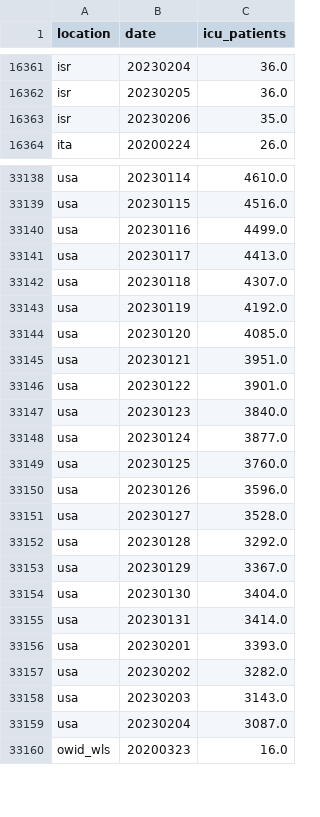
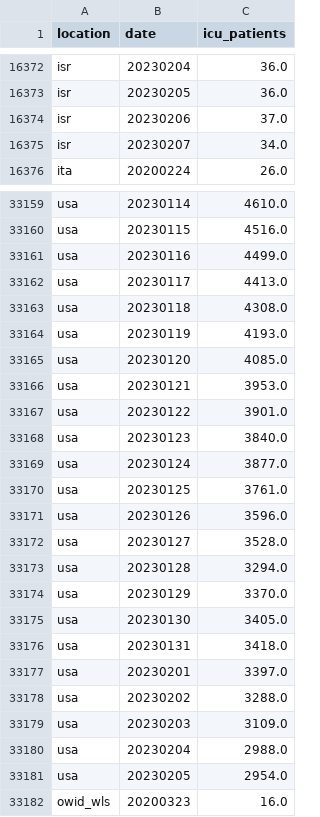
Before and after one commit to open-numbers/ddf--owid--covid_19, a CSV file: ddf--datapoints--icu_patients--by--location--date.csv, drawn as a sheet; only a part is shown, gaps mark what is left out; the diff covers the shown part only.

```diff
--- a/ddf--datapoints--icu_patients--by--location--date.csv
+++ b/ddf--datapoints--icu_patients--by--location--date.csv
@@ -16362,3 +16373,4 @@ isr,20230204,36.0
 isr,20230205,36.0
-isr,20230206,35.0
+isr,20230206,37.0
+isr,20230207,34.0
 ita,20200224,26.0
@@ -33141,6 +33162,6 @@ usa,20230116,4499.0
 usa,20230117,4413.0
-usa,20230118,4307.0
-usa,20230119,4192.0
+usa,20230118,4308.0
+usa,20230119,4193.0
 usa,20230120,4085.0
-usa,20230121,3951.0
+usa,20230121,3953.0
 usa,20230122,3901.0
@@ -33148,13 +33169,14 @@ usa,20230123,3840.0
 usa,20230124,3877.0
-usa,20230125,3760.0
+usa,20230125,3761.0
 usa,20230126,3596.0
 usa,20230127,3528.0
-usa,20230128,3292.0
-usa,20230129,3367.0
-usa,20230130,3404.0
-usa,20230131,3414.0
-usa,20230201,3393.0
-usa,20230202,3282.0
-usa,20230203,3143.0
-usa,20230204,3087.0
+usa,20230128,3294.0
+usa,20230129,3370.0
+usa,20230130,3405.0
+usa,20230131,3418.0
+usa,20230201,3397.0
+usa,20230202,3288.0
+usa,20230203,3109.0
+usa,20230204,2988.0
+usa,20230205,2954.0
 owid_wls,20200323,16.0
```
Also changed, not shown: 20 added rows and 10 edited cells elsewhere in this file, ddf--datapoints--excess_mortality--by--location--date.csv, ddf--datapoints--excess_mortality_cumulative--by--location--date.csv, 38 other files.
